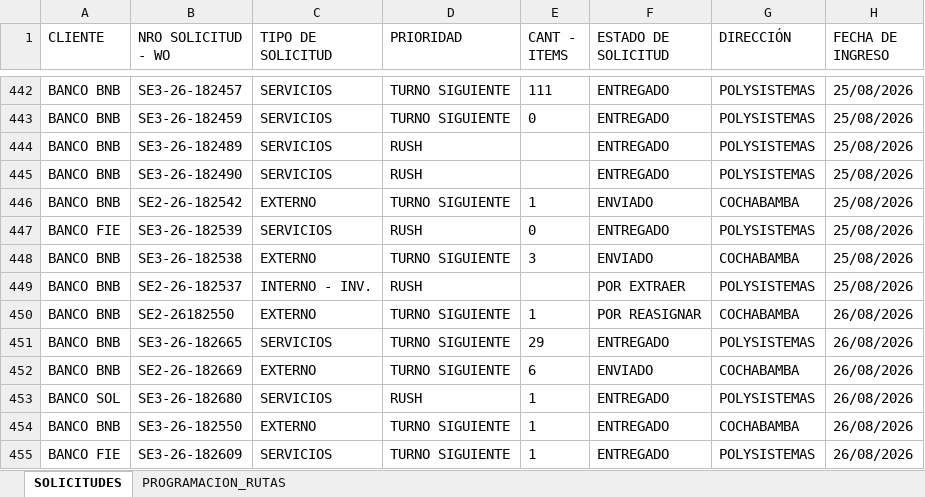
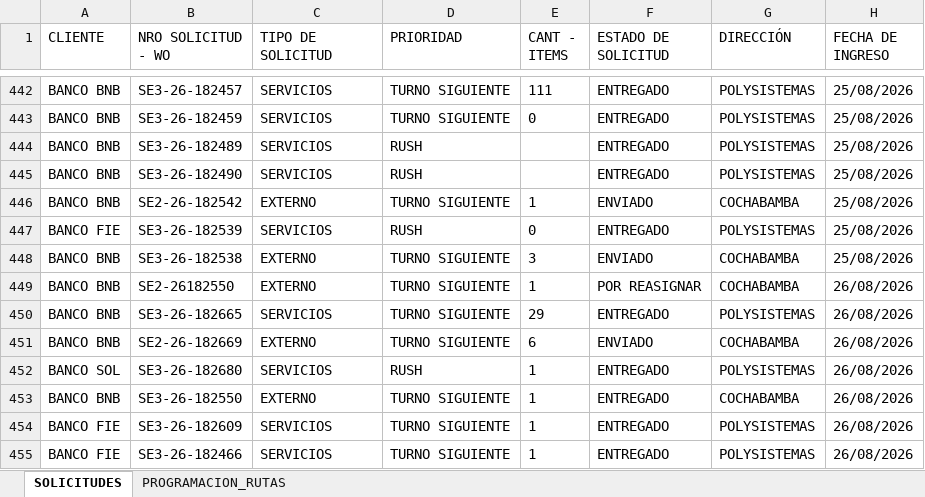
Before and after one commit to Dev-FilesJC/PROJECT_DESPACHO_JC, an Excel workbook: CONTROL-SOLICITUDES-ALMACEN.xlsx, sheet SOLICITUDES, drawn as a sheet; only a part is shown, gaps mark what is left out; the shorter side is filled out with more unchanged rows; values as stored, in another font and other column widths than the file's, no borders; the diff names each change by its address in the sheet, - before the commit and + after, or states it on an @@ line.

Commit message:
Eliminar registros desde Streamlit

```diff
--- a/CONTROL-SOLICITUDES-ALMACEN.xlsx (sheet SOLICITUDES)
+++ b/CONTROL-SOLICITUDES-ALMACEN.xlsx (sheet SOLICITUDES)
-row 449: BANCO BNB | SE2-26-182537 | INTERNO - INV. | RUSH |  | POR EXTRAER | POLYSISTEMAS | 25/08/2026
```
